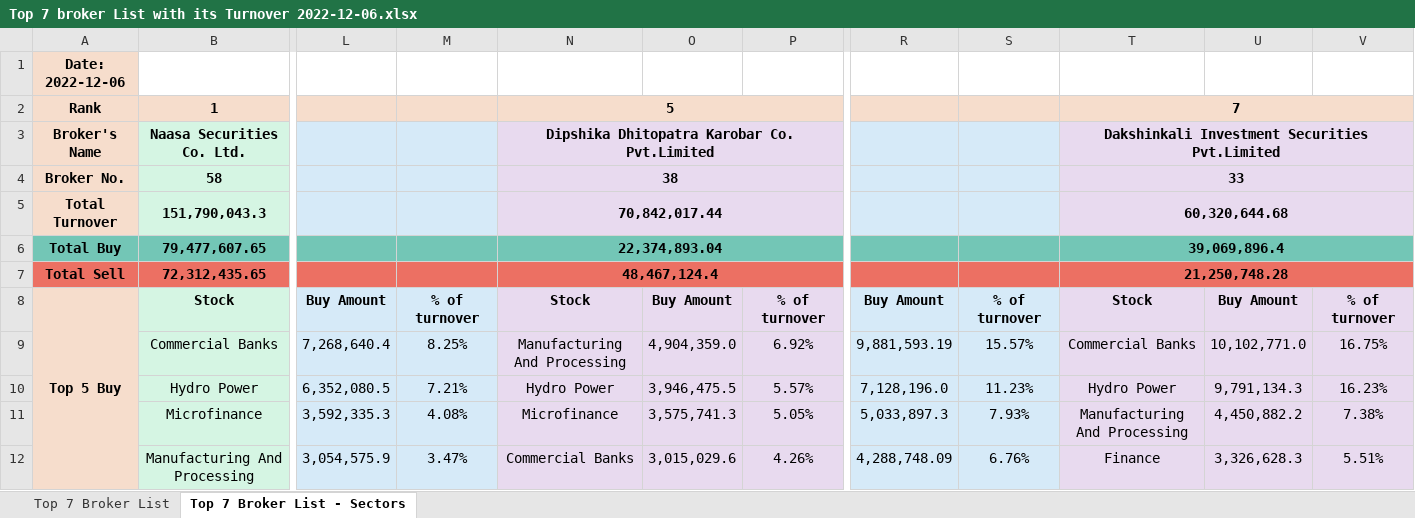
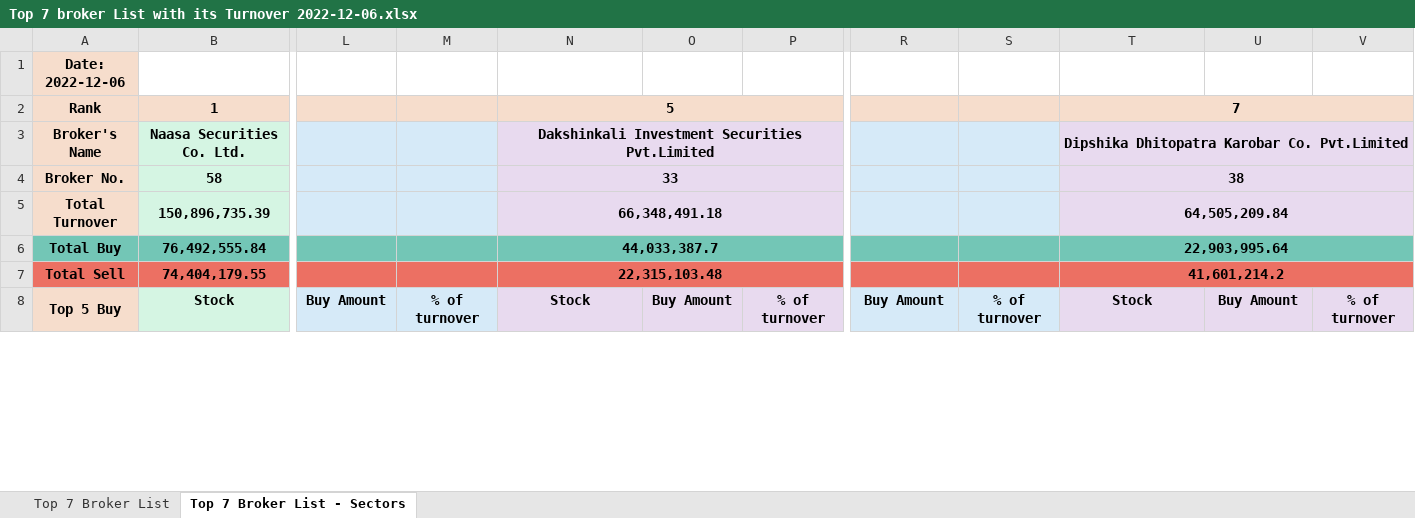
Before and after one commit to researchnibl/Automation_data_collection, an Excel workbook: Top 7 broker List with its Turnover 2022-12-06.xlsx, sheet Top 7 Broker List - Sectors, drawn as a sheet; only a part is shown, gaps mark what is left out; values as stored, in another font and other column widths than the file's, no borders; removed rows and columns are numbered as before the commit, all else as after; rows hold the shown columns only; the diff covers the shown part only; the diff names each change by its address in the sheet, - before the commit and + after, or states it on an @@ line.

```diff
--- a/Top 7 broker List with its Turnover 2022-12-06.xlsx (sheet Top 7 Broker List - Sectors)
+++ b/Top 7 broker List with its Turnover 2022-12-06.xlsx (sheet Top 7 Broker List - Sectors)
-N3: Dipshika Dhitopatra Karobar Co. Pvt.Limited
+N3: Dakshinkali Investment Securities Pvt.Limited
-T3: Dakshinkali Investment Securities Pvt.Limited
+T3: Dipshika Dhitopatra Karobar Co. Pvt.Limited
-N4: 38
+N4: 33
-T4: 33
+T4: 38
-row 5: Total Turnover | 151,790,043.3 |  |  | 70,842,017.44 |  |  |  |  | 60,320,644.68
-row 6: Total Buy | 79,477,607.65 |  |  | 22,374,893.04 |  |  |  |  | 39,069,896.4
-row 7: Total Sell | 72,312,435.65 |  |  | 48,467,124.4 |  |  |  |  | 21,250,748.28
+row 5: Total Turnover | 150,896,735.39 |  |  | 66,348,491.18 |  |  |  |  | 64,505,209.84
+row 6: Total Buy | 76,492,555.84 |  |  | 44,033,387.7 |  |  |  |  | 22,903,995.64
+row 7: Total Sell | 74,404,179.55 |  |  | 22,315,103.48 |  |  |  |  | 41,601,214.2
-row 9:  | Commercial Banks | 7,268,640.4 | 8.25% | Manufacturing And Processing | 4,904,359.0 | 6.92% | 9,881,593.19 | 15.57% | Commercial Banks | 10,102,771.0 | 16.75%
-row 10:  | Hydro Power | 6,352,080.5 | 7.21% | Hydro Power | 3,946,475.5 | 5.57% | 7,128,196.0 | 11.23% | Hydro Power | 9,791,134.3 | 16.23%
-row 11:  | Microfinance | 3,592,335.3 | 4.08% | Microfinance | 3,575,741.3 | 5.05% | 5,033,897.3 | 7.93% | Manufacturing And Processing | 4,450,882.2 | 7.38%
-row 12:  | Manufacturing And Processing | 3,054,575.9 | 3.47% | Commercial Banks | 3,015,029.6 | 4.26% | 4,288,748.09 | 6.76% | Finance | 3,326,628.3 | 5.51%
```
Also changed, not shown: 10 added rows and 6 removed rows elsewhere in this sheet, sheet Top 7 Broker List, 4 other files.
